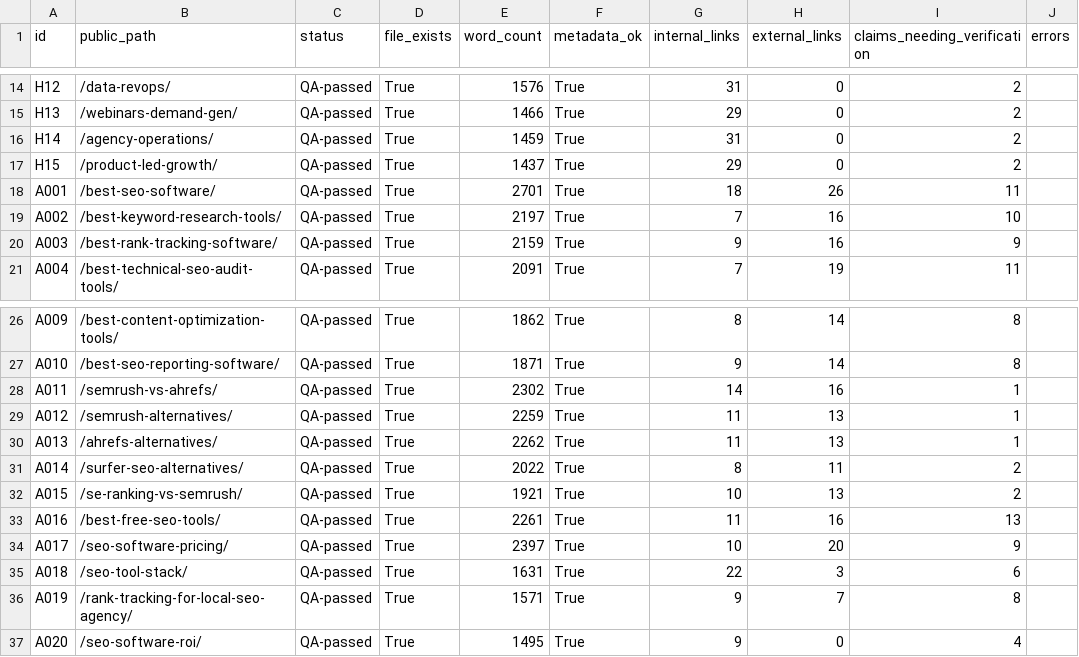
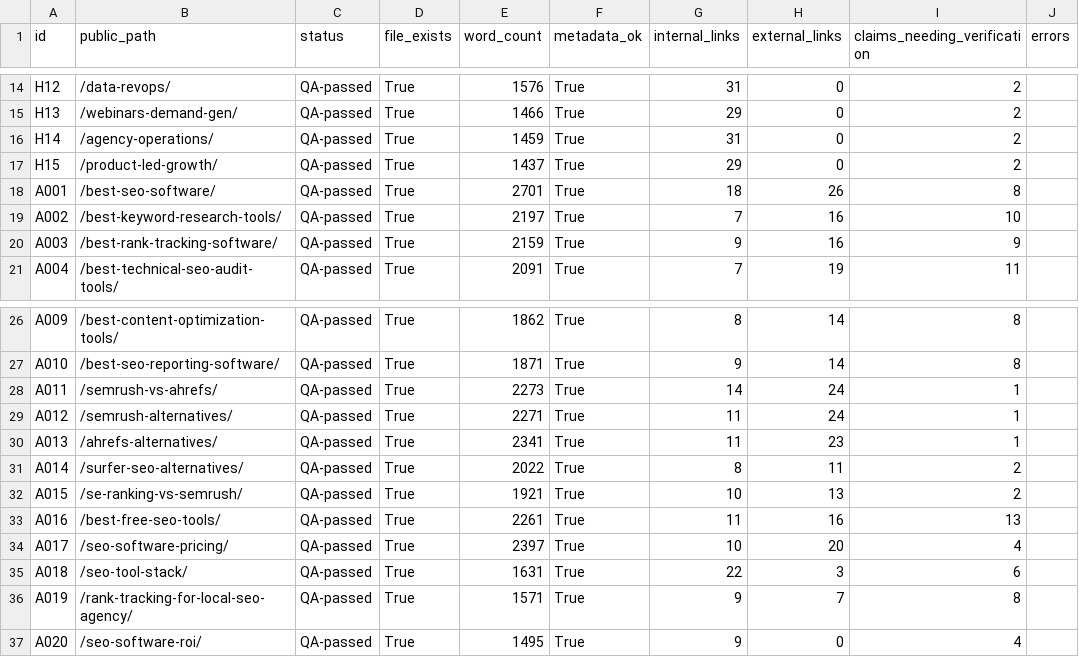
Before and after one commit to amitsinghs98/11-Microservice, a CSV file: growth-software-content-blueprint/qa/article-status.csv, drawn as a sheet; only a part is shown, gaps mark what is left out; the diff names each change by its address in the sheet, - before the commit and + after, or states it on an @@ line.

```diff
--- a/growth-software-content-blueprint/qa/article-status.csv
+++ b/growth-software-content-blueprint/qa/article-status.csv
-I18 (claims_needing_verification): 11
+I18 (claims_needing_verification): 8
-E28 (word_count): 2302
+E28 (word_count): 2273
-H28 (external_links): 16
+H28 (external_links): 24
-E29 (word_count): 2259
+E29 (word_count): 2271
-H29 (external_links): 13
+H29 (external_links): 24
-E30 (word_count): 2262
+E30 (word_count): 2341
-H30 (external_links): 13
+H30 (external_links): 23
-I34 (claims_needing_verification): 9
+I34 (claims_needing_verification): 4
```
Also changed, not shown: growth-software-content-blueprint/qa/internal-link-audit.csv, growth-software-content-blueprint/strategy/anchor-text-map.csv, 7 other files.
